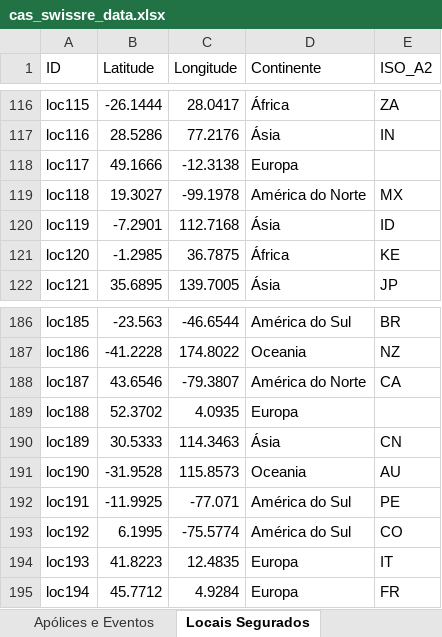
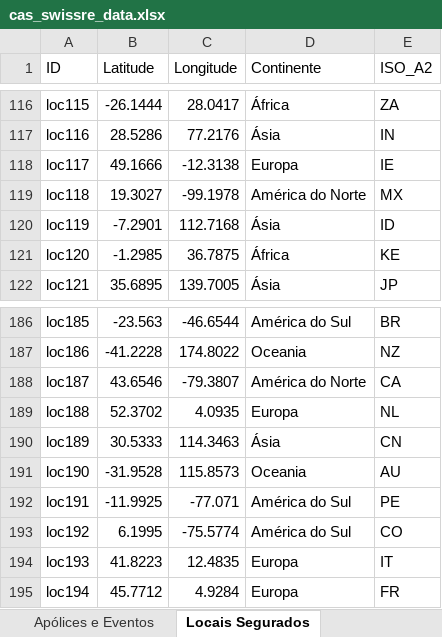
Before and after one commit to gabrieldadcarvalho/df_cas, an Excel workbook: cas_swissre_data.xlsx, sheet Locais Segurados, drawn as a sheet; only a part is shown, gaps mark what is left out; values as stored, in another font and other column widths than the file's, no borders; charts and pictures not drawn; the diff names each change by its address in the sheet, - before the commit and + after, or states it on an @@ line.

Commit message:
loc117 e loc188

```diff
--- a/cas_swissre_data.xlsx (sheet Locais Segurados)
+++ b/cas_swissre_data.xlsx (sheet Locais Segurados)
-E118 (ISO_A2): (empty)
+E118 (ISO_A2): IE
-E189 (ISO_A2): (empty)
+E189 (ISO_A2): NL
```
